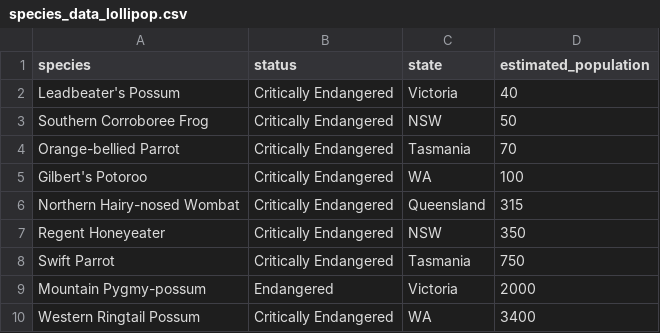
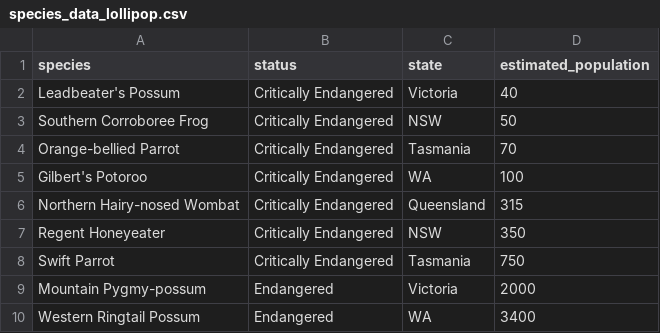
Before and after one commit to sach0017-lang/FIT2179_DV2, a CSV file: data/species_data_lollipop.csv, drawn as a sheet.

```diff
--- a/data/species_data_lollipop.csv
+++ b/data/species_data_lollipop.csv
@@ -9,2 +9,2 @@ Swift Parrot,Critically Endangered,Tasmania,750
 Mountain Pygmy-possum,Endangered,Victoria,2000
-Western Ringtail Possum,Critically Endangered,WA,3400
+Western Ringtail Possum,Endangered,WA,3400
```
Also changed, not shown: 6 other files.
